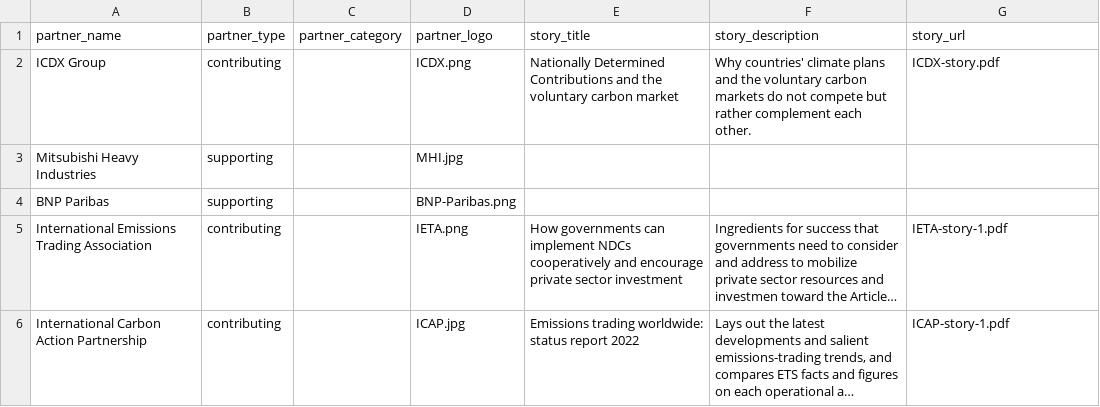
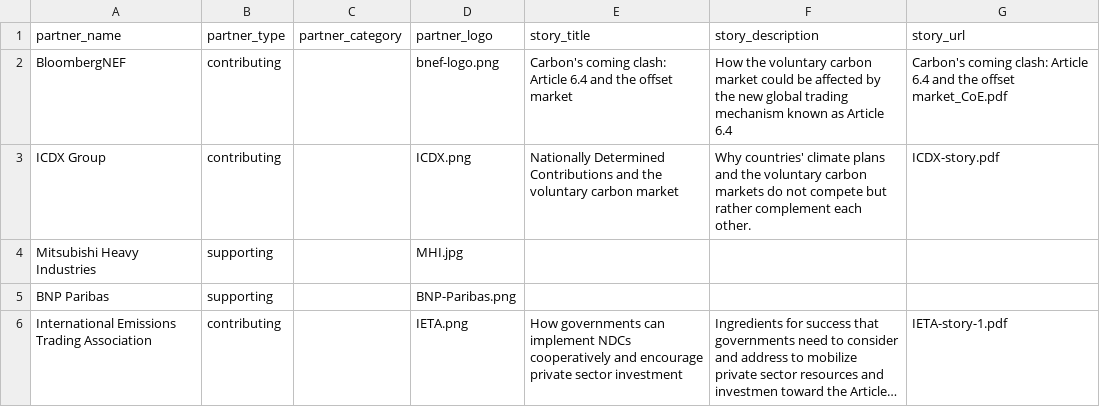
Before and after one commit to carbon-knowledge-hub/carbon-knowledge-hub, a CSV file: data/partners.csv, drawn as a sheet; only a part is shown; the shorter side is filled out with more unchanged rows; long unchanged cells end in ….

Commit message:
Add files via upload

```diff
--- a/data/partners.csv
+++ b/data/partners.csv
@@ -1,2 +1,3 @@
 partner_name,partner_type,partner_category,partner_logo,story_title,story_description,story_url
+BloombergNEF,contributing,,bnef-logo.png,Carbon's coming clash: Article 6.4 and the offset market,How the voluntary carbon market could be affected by the new global trading mechanism known as Article 6.4,Carbon's coming clash: Article 6.4 and the offset market_CoE.pdf
 ICDX Group,contributing,,ICDX.png,Nationally Determined Contributions and the voluntary carbon market,Why countries' climate plans and the voluntary carbon markets do not compete but rather complement each other.,ICDX-story.pdf
```
